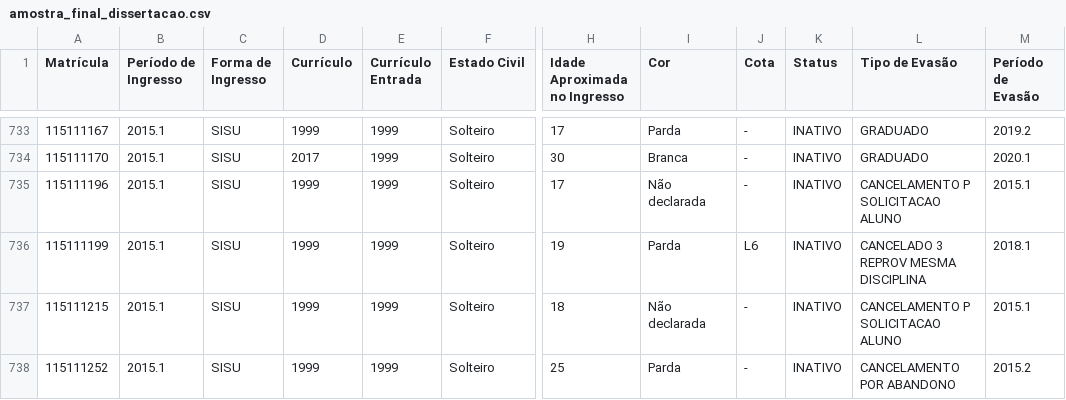
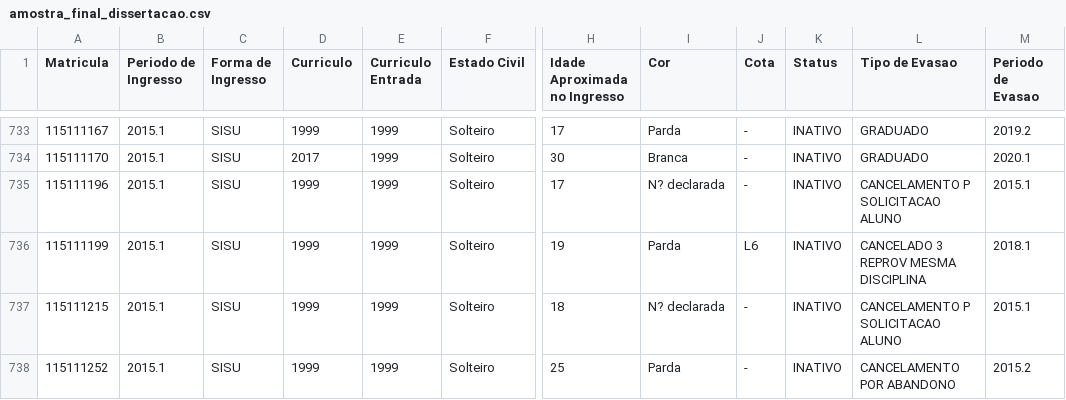
Before and after one commit to DiegoKazadi/ufcg-evasao-impacto-curriculo, a CSV file: Dados_Script_Usados/dados_processados/amostra_final_dissertacao.csv, drawn as a sheet; only a part is shown, gaps mark what is left out; the diff covers the shown part only; the diff names each change by its address in the sheet, - before the commit and + after, or states it on an @@ line.

Commit message:
Refatora análise de evasão poor periodo exato e padroniza cálculo dos períodos acadêmicos

```diff
--- a/Dados_Script_Usados/dados_processados/amostra_final_dissertacao.csv
+++ b/Dados_Script_Usados/dados_processados/amostra_final_dissertacao.csv
-A1: Matrícula
+A1: Matricula
-B1: Período de Ingresso
+B1: Periodo de Ingresso
-D1: Currículo
+D1: Curriculo
-E1: Currículo Entrada
+E1: Curriculo Entrada
-L1: Tipo de Evasão
+L1: Tipo de Evasao
-M1: Período de Evasão
+M1: Periodo de Evasao
-I735 (Cor): Não declarada
+I735 (Cor): N? declarada
-I737 (Cor): Não declarada
+I737 (Cor): N? declarada
```
Also changed, not shown: 28 edited cells elsewhere in this file, Dados_Script_Usados/resultados/tabelas/evasao_periodo1.csv, Dados_Script_Usados/resultados/tabelas/evasao_periodo2.csv, 5 other files.
